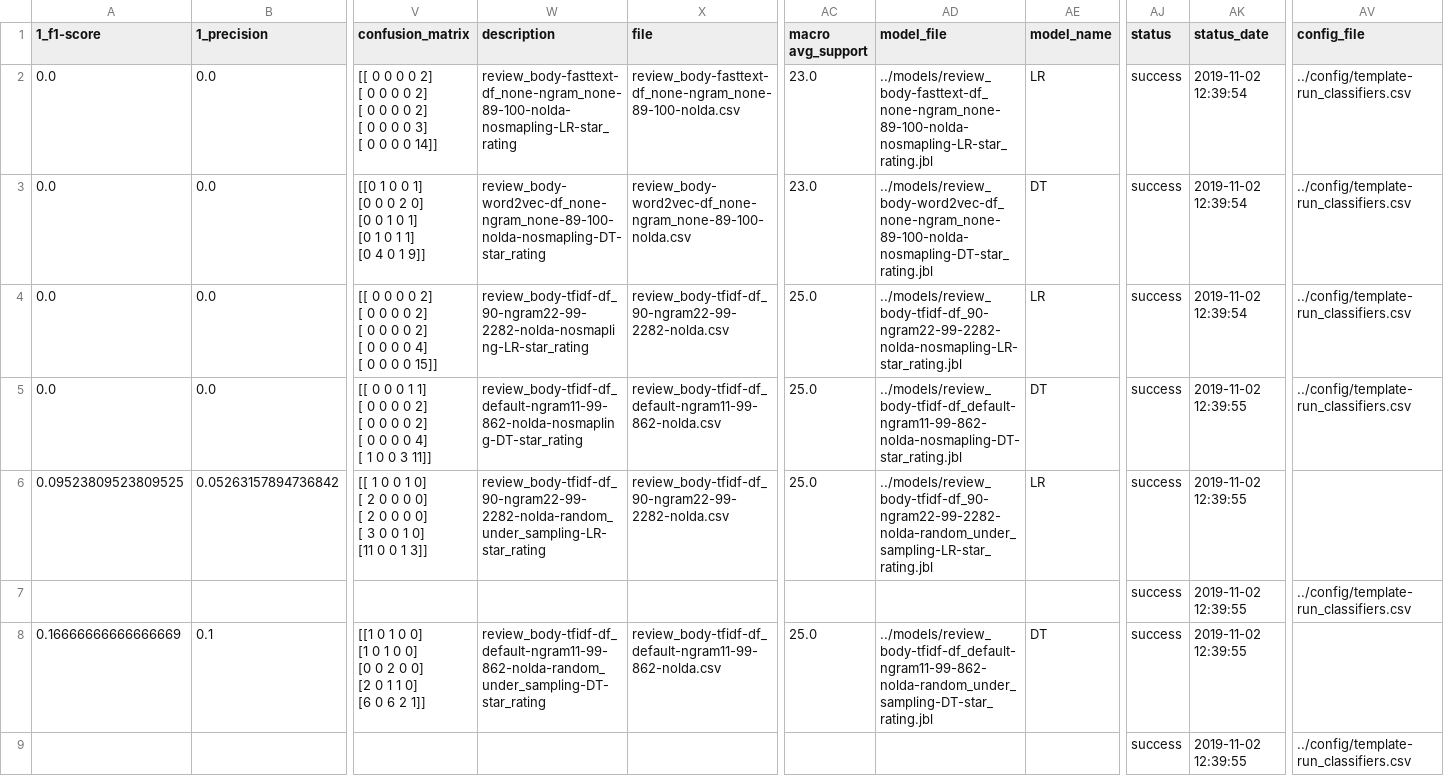
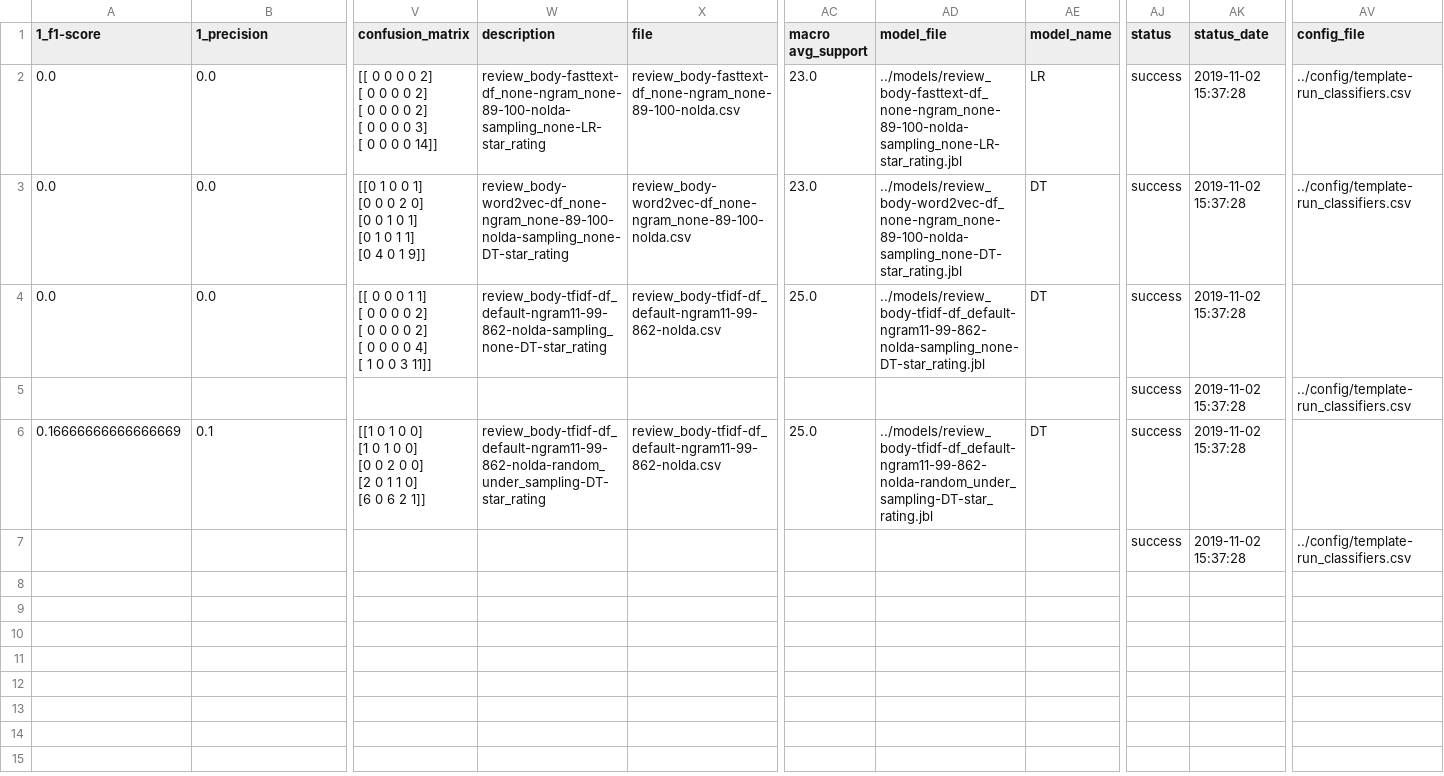
Before and after one commit to sv650s/sb-capstone, a CSV file: reports/template-run_classifiers-report.csv, drawn as a sheet; only a part is shown, gaps mark what is left out; removed rows and columns are numbered as before the commit, all else as after; rows hold the shown columns only; ↵ is a line break in a cell; the diff names each change by its address in the sheet, - before the commit and + after, or states it on an @@ line.

Commit message:
checked in code for sampling and notebook
* added random under sampling and nearmiss to run_classfier
* created notebook to test over and undersampling

```diff
--- a/reports/template-run_classifiers-report.csv
+++ b/reports/template-run_classifiers-report.csv
-W2 (description): review_body-fasttext-df_none-ngram_none-89-100-nolda-nosmapling-LR-star_rating
+W2 (description): review_body-fasttext-df_none-ngram_none-89-100-nolda-sampling_none-LR-star_rating
-AD2 (model_file): ../models/review_body-fasttext-df_none-ngram_none-89-100-nolda-nosmapling-LR-star_rating.jbl
+AD2 (model_file): ../models/review_body-fasttext-df_none-ngram_none-89-100-nolda-sampling_none-LR-star_rating.jbl
-AK2:AK3 (status_date): 2019-11-02 12:39:54
+AK2:AK3 (status_date): 2019-11-02 15:37:28
-W3 (description): review_body-word2vec-df_none-ngram_none-89-100-nolda-nosmapling-DT-star_rating
+W3 (description): review_body-word2vec-df_none-ngram_none-89-100-nolda-sampling_none-DT-star_rating
-AD3 (model_file): ../models/review_body-word2vec-df_none-ngram_none-89-100-nolda-nosmapling-DT-star_rating.jbl
+AD3 (model_file): ../models/review_body-word2vec-df_none-ngram_none-89-100-nolda-sampling_none-DT-star_rating.jbl
-row 4: 0.0 | 0.0 | [[ 0 0 0 0 2] ↵ [ 0 0 0 0 2] ↵ [ 0 0 0 0 2] ↵ [ 0 0 0 0 4] ↵ [ 0 0 0 0 15]] | review_body-tfidf-df_90-ngram22-99-2282-nolda-nosmapling-LR-star_rating | review_body-tfidf-df_90-ngram22-99-2282-nolda.csv | 25.0 | ../models/review_body-tfidf-df_90-ngram22-99-2282-nolda-nosmapling-LR-star_rating.jbl | LR | success | 2019-11-02 12:39:54 | ../config/template-run_classifiers.csv
-W4 (description): review_body-tfidf-df_default-ngram11-99-862-nolda-nosmapling-DT-star_rating
+W4 (description): review_body-tfidf-df_default-ngram11-99-862-nolda-sampling_none-DT-star_rating
-AD4 (model_file): ../models/review_body-tfidf-df_default-ngram11-99-862-nolda-nosmapling-DT-star_rating.jbl
+AD4 (model_file): ../models/review_body-tfidf-df_default-ngram11-99-862-nolda-sampling_none-DT-star_rating.jbl
-AK4 (status_date): 2019-11-02 12:39:55
+AK4 (status_date): 2019-11-02 15:37:28
-AV4 (config_file): ../config/template-run_classifiers.csv
+AV4 (config_file): (empty)
-row 6: 0.09523809523809525 | 0.05263157894736842 | [[ 1 0 0 1 0] ↵ [ 2 0 0 0 0] ↵ [ 2 0 0 0 0] ↵ [ 3 0 0 1 0] ↵ [11 0 0 1 3]] | review_body-tfidf-df_90-ngram22-99-2282-nolda-random_under_sampling-LR-star_rating | review_body-tfidf-df_90-ngram22-99-2282-nolda.csv | 25.0 | ../models/review_body-tfidf-df_90-ngram22-99-2282-nolda-random_under_sampling-LR-star_rating.jbl | LR | success | 2019-11-02 12:39:55
-AK5:AK7 (status_date): 2019-11-02 12:39:55
+AK5:AK7 (status_date): 2019-11-02 15:37:28
```
Also changed, not shown: config/template-run_classifiers.csv, 23 other files.
